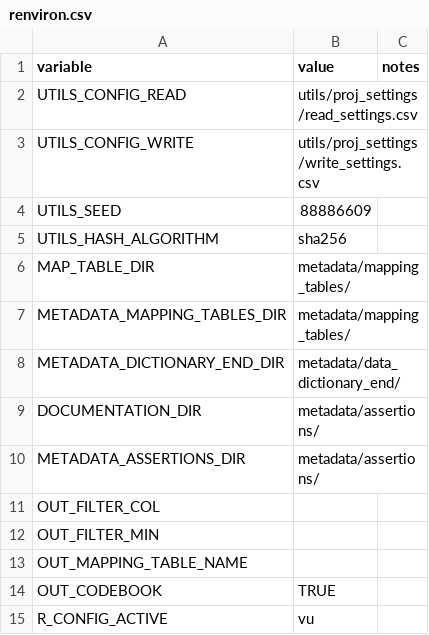
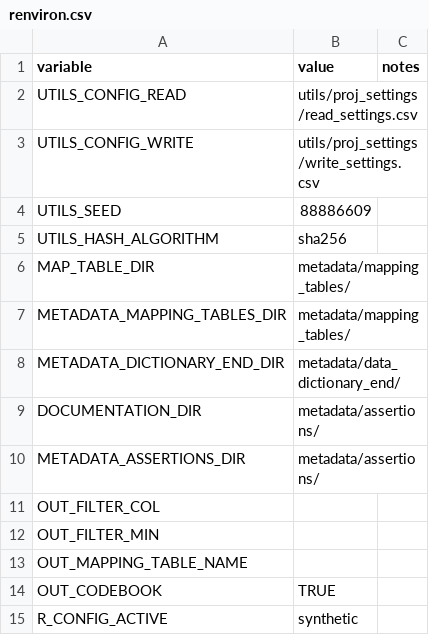
Before and after one commit to ed2c/1cho_ins_preparation_r, a CSV file: utils/proj_settings/renviron.csv, drawn as a sheet.

Commit message:
add: config for synthetic and set this as default

```diff
--- a/utils/proj_settings/renviron.csv
+++ b/utils/proj_settings/renviron.csv
@@ -14,2 +14,2 @@ OUT_MAPPING_TABLE_NAME;;
 OUT_CODEBOOK;TRUE;
-R_CONFIG_ACTIVE;vu;
+R_CONFIG_ACTIVE;synthetic;
```
Also changed, not shown: 1 other file.
